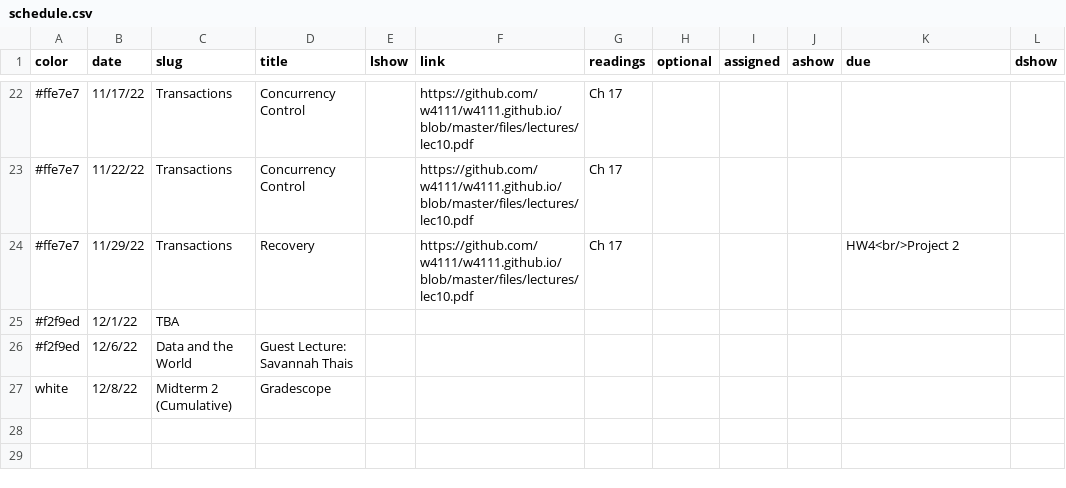
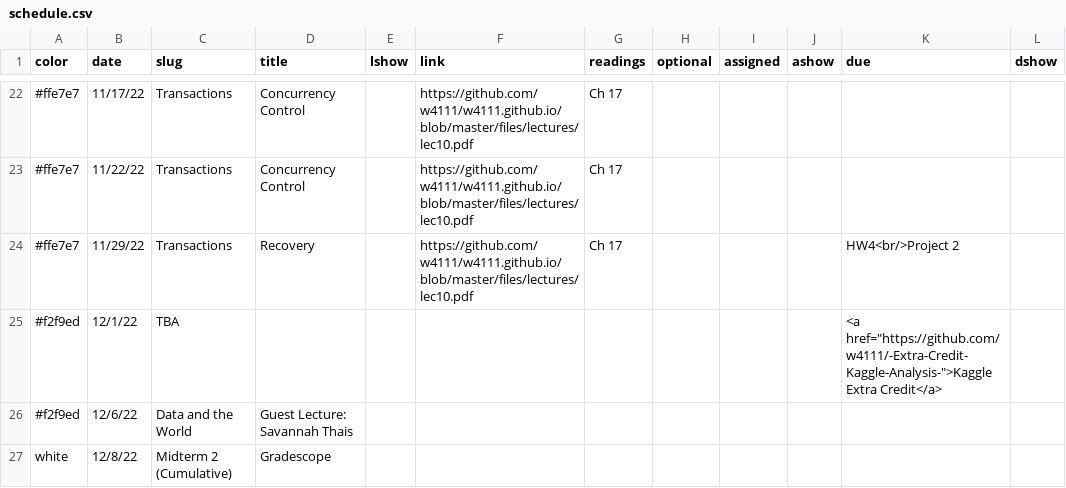
Before and after one commit to w4111/w4111.github.io, a CSV file: _data/schedule.csv, drawn as a sheet; only a part is shown, gaps mark what is left out; the diff names each change by its address in the sheet, - before the commit and + after, or states it on an @@ line.

Commit message:
Update schedule.csv

```diff
--- a/_data/schedule.csv
+++ b/_data/schedule.csv
-K25 (due): (empty)
+K25 (due): <a href="https://github.com/w4111/-Extra-Credit-Kaggle-Analysis-">Kaggle Extra Credit</a>
```
